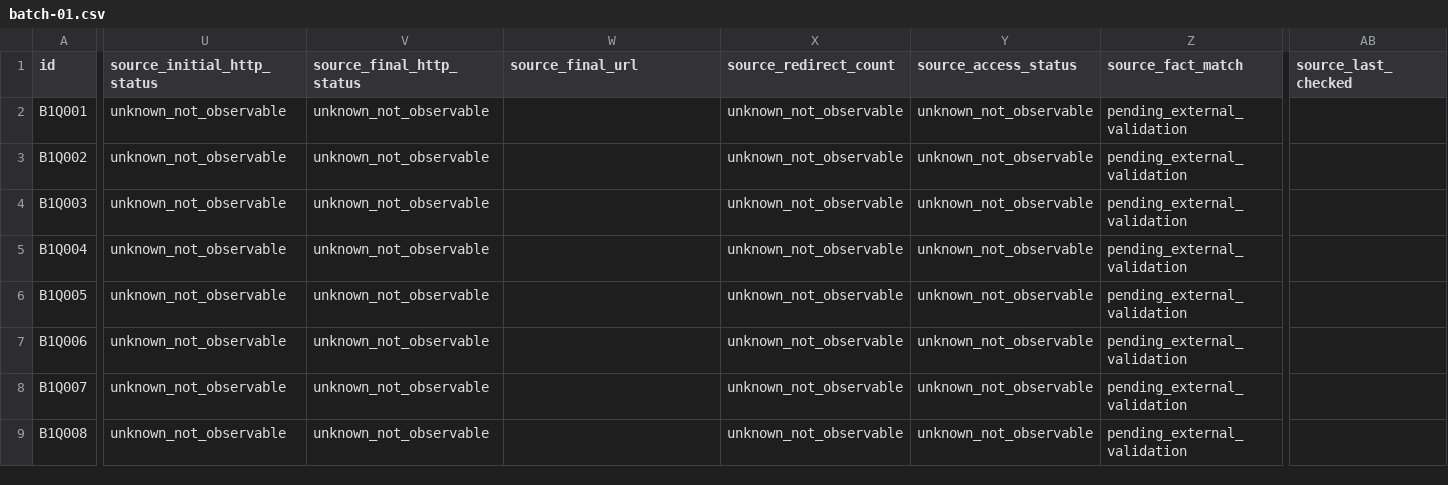
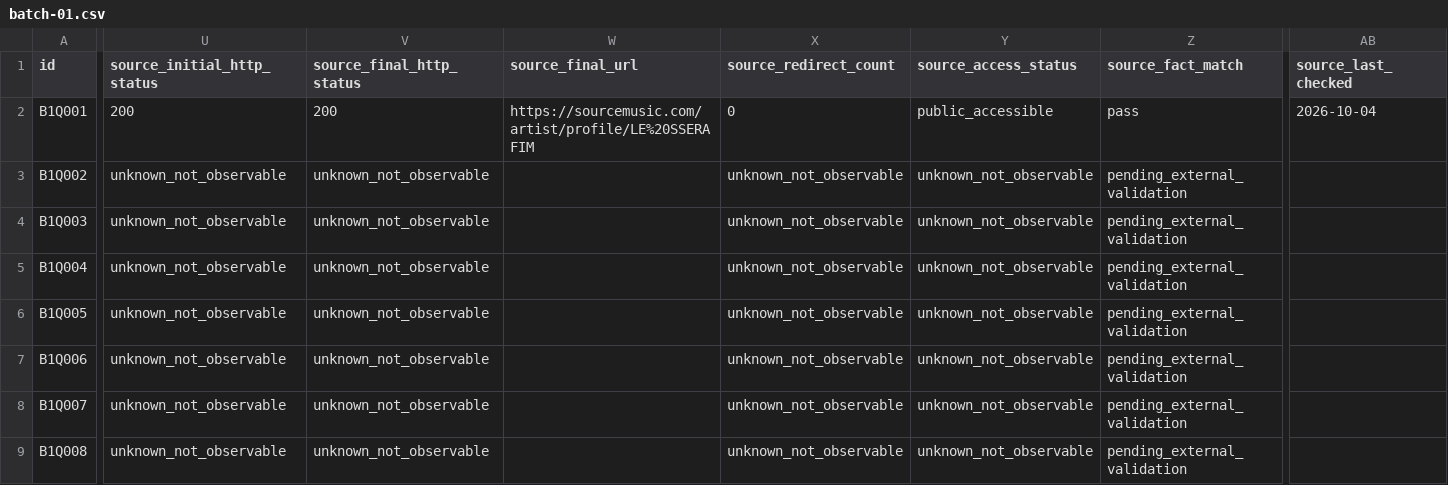
Before and after one commit to Chaereve/color-coded-lyrics-cf-new, a CSV file: data/kpop-quiz-bank/batch-01.csv, drawn as a sheet; only a part is shown, gaps mark what is left out; the diff covers the shown part only; the diff names each change by its address in the sheet, - before the commit and + after, or states it on an @@ line.

Commit message:
Question bank: promote B1Q001 to approved/eligible with measured pilot values
batch-01.csv (B1Q001 only, other 24 rows byte-identical):
- Measured link metadata from the live validation pilot (Actions run
  37213399325, artifact question-bank-live-pilot-report-2, array
  sources.details; verified against the artifact by the bank owner
  2026-10-04): 200/200, finalUrl = source_url, redirectCount 0,
  accessStatus public_accessible, factMatch pass, checkedAt 2026-10-04.
- Genius secondary removed (403; not used as an auto-confirmed source).
- link_integrity_score 0 -> 15, quality_score 97 -> 112 (subscore sum).
- approval_status approved, daily_eligibility_status eligible,
  retirement_status active, rejection_reason blank.
- Gates: full-batch --offline 0 errors; 1-record extract passes
  --offline --strict-production (exit 0).

import-B1Q001.sql (new): idempotent single-row INSERT into
public.daily_quiz_questions (correct_option B -> 1; quality 112/115
normalized to 97/100 on the DB scale; sub_category 'profile'), plus
read-only verification queries. NOT executed yet - to be run by the
bank owner after review. Expected pool after run: total 1 / easy 1.

Out of scope, untouched: B1Q009, B1Q019, B1Q022. B1Q010 (high-risk
debut) remains pending - waiting for an official secondary source to
replace Genius (candidate: Circle Chart album page).

Co-authored-by: arena-agent <297053741+arena-agent@users.noreply.github.com>

```diff
--- a/data/kpop-quiz-bank/batch-01.csv
+++ b/data/kpop-quiz-bank/batch-01.csv
-U2 (source_initial_http_status): unknown_not_observable
+U2 (source_initial_http_status): 200
-V2 (source_final_http_status): unknown_not_observable
+V2 (source_final_http_status): 200
-W2 (source_final_url): (empty)
+W2 (source_final_url): https://sourcemusic.com/artist/profile/LE%20SSERAFIM
-X2 (source_redirect_count): unknown_not_observable
+X2 (source_redirect_count): 0
-Y2 (source_access_status): unknown_not_observable
+Y2 (source_access_status): public_accessible
-Z2 (source_fact_match): pending_external_validation
+Z2 (source_fact_match): pass
-AB2 (source_last_checked): (empty)
+AB2 (source_last_checked): 2026-10-04
```
Also changed, not shown: 12 edited cells elsewhere in this file, 1 other file.
